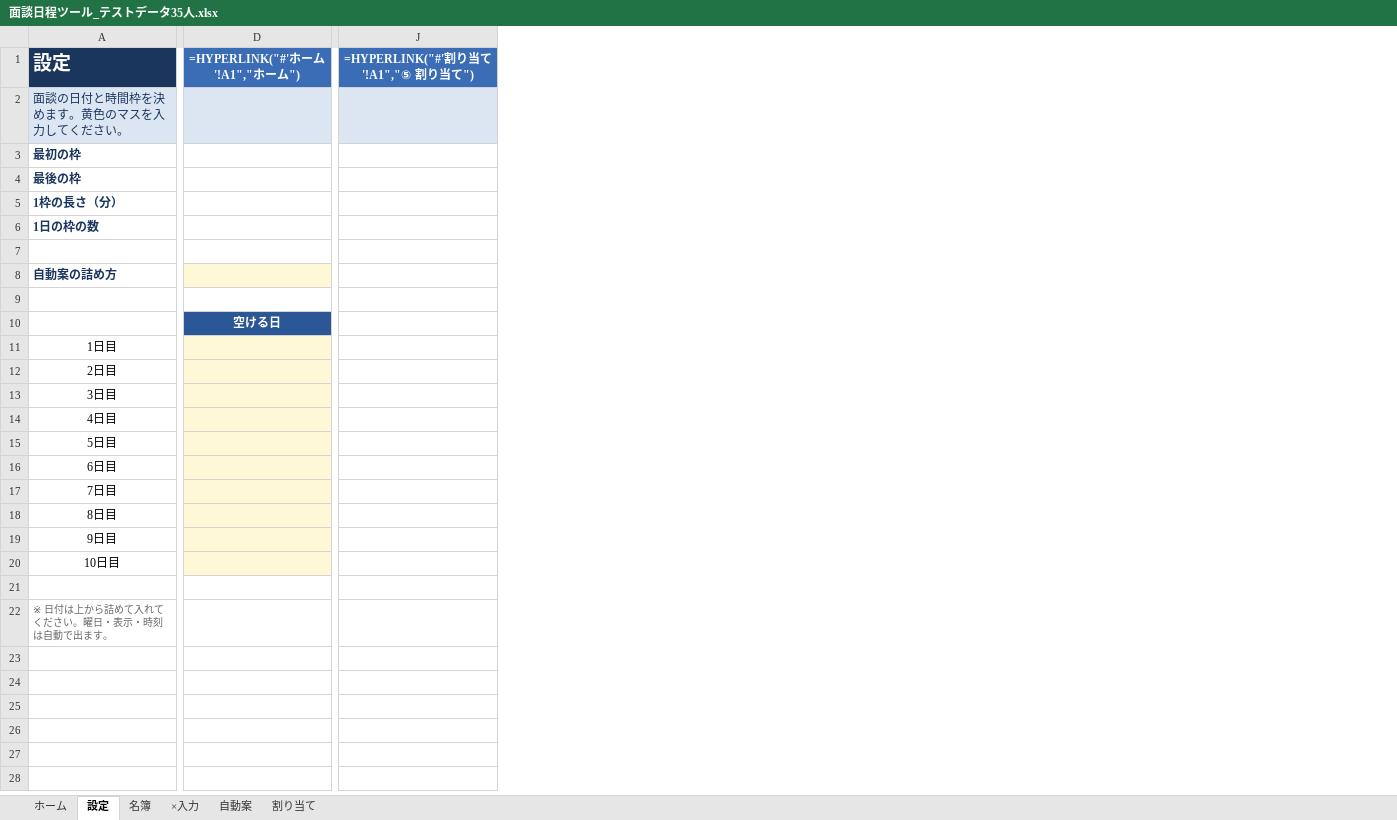
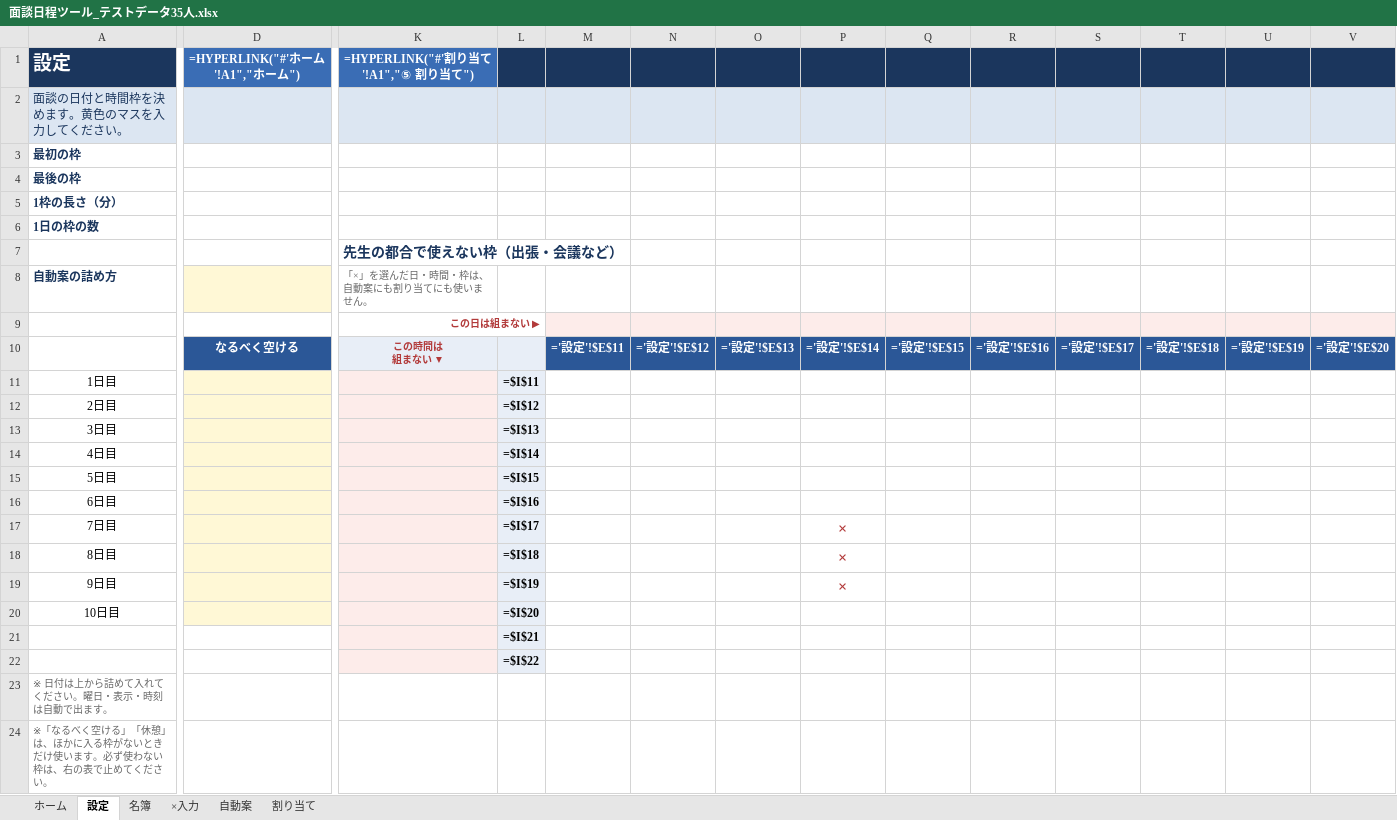
Before and after one commit to chumbasan-glitch/main, an Excel workbook: mendan-scheduler/excel/面談日程ツール_テストデータ35人.xlsx, sheet 設定, drawn as a sheet; only a part is shown, gaps mark what is left out; values as stored, in another font and other column widths than the file's, no borders; formulas without a stored value are shown as written; conditional formats not drawn; addresses are those after the commit; rows hold the shown columns only; ↵ is a line break in a cell; the diff covers the shown part only; the diff names each change by its address in the sheet, - before the commit and + after, or states it on an @@ line.

```diff
--- a/mendan-scheduler/excel/面談日程ツール_テストデータ35人.xlsx (sheet 設定)
+++ b/mendan-scheduler/excel/面談日程ツール_テストデータ35人.xlsx (sheet 設定)
+column L, rows 11-22: =$I$11 | =$I$12 | =$I$13 | =$I$14 | =$I$15 | =$I$16 | =$I$17 | =$I$18 | =$I$19 | =$I$20 | =$I$21 | =$I$22
+column M, row 10: ='設定'!$E$11
+column N, row 10: ='設定'!$E$12
+column O, row 10: ='設定'!$E$13
+column P, rows 10-19: ='設定'!$E$14 |  |  |  |  |  |  | × | × | ×
+column Q, row 10: ='設定'!$E$15
+column R, row 10: ='設定'!$E$16
+column S, row 10: ='設定'!$E$17
+column T, row 10: ='設定'!$E$18
+column U, row 10: ='設定'!$E$19
+column V, row 10: ='設定'!$E$20
-K7: (empty)
+K7: 先生の都合で使えない枠（出張・会議など）
-K8: (empty)
+K8: 「×」を選んだ日・時間・枠は、自動案にも割り当てにも使いません。
-K9: (empty)
+K9: この日は組まない ▶
+K9:L9 merged
-D10 (=HYPERLINK("#'ホーム'!A1","ホーム")): 空ける日
+D10 (=HYPERLINK("#'ホーム'!A1","ホーム")): なるべく空ける
-K10: (empty)
+K10: この時間は ↵ 組まない ▼
-K10 fill: none
+K10 fill: #E8EEF7
-K11:K22 fill: none
+K11:K22 fill: #FDECEA
-A22 (設定): ※ 日付は上から詰めて入れてください。曜日・表示・時刻は自動で出ます。
+A22 (設定): (empty)
+row 23: ※ 日付は上から詰めて入れてください。曜日・表示・時刻は自動で出ます。
+row 24: ※「なるべく空ける」「休憩」は、ほかに入る枠がないときだけ使います。必ず使わない枠は、右の表で止めてください。
```
Also changed, not shown: 1 added column and 1 edited cell elsewhere in this sheet, sheet 名簿, sheet ×入力, sheet ホーム, mendan-scheduler/excel/面談日程ツール.xlsx, 2 other files.
